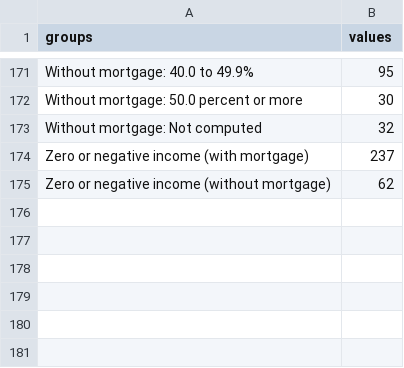
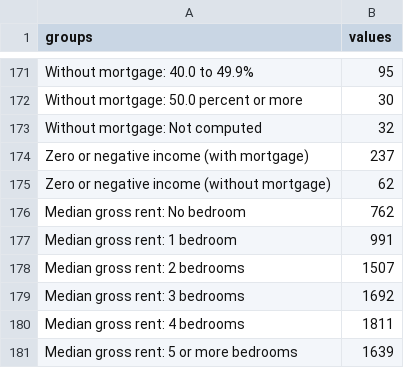
Before and after one commit to matthewalz2/lawrence-gwi-dashboard, a CSV file: data/Lawrence_Housing.csv, drawn as a sheet; only a part is shown, gaps mark what is left out; the diff names each change by its address in the sheet, - before the commit and + after, or states it on an @@ line.

```diff
--- a/data/Lawrence_Housing.csv
+++ b/data/Lawrence_Housing.csv
+row 176: Median gross rent: No bedroom | 762
+row 177: Median gross rent: 1 bedroom | 991
+row 178: Median gross rent: 2 bedrooms | 1507
+row 179: Median gross rent: 3 bedrooms | 1692
+row 180: Median gross rent: 4 bedrooms | 1811
+row 181: Median gross rent: 5 or more bedrooms | 1639
```
Also changed, not shown: 5 other files.
